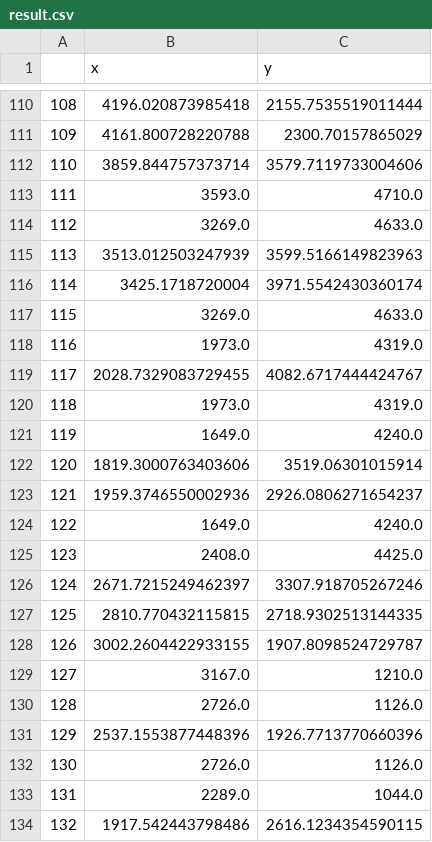
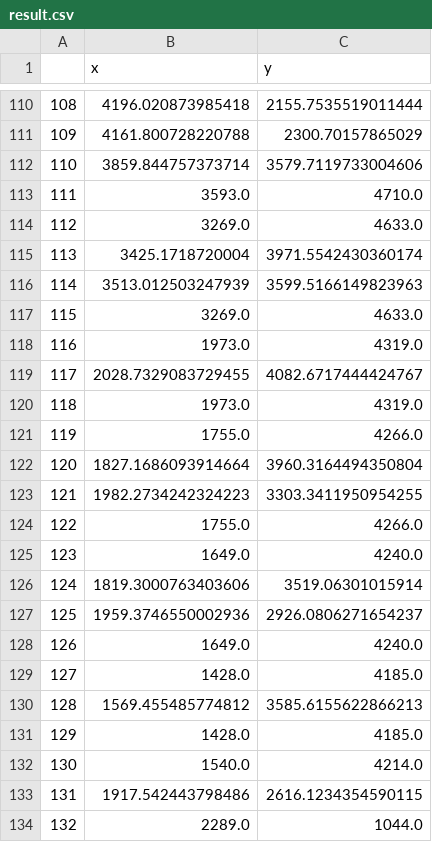
Before and after one commit to cemanst/robo-router, a CSV file: data/result.csv, drawn as a sheet; only a part is shown, gaps mark what is left out; the diff covers the shown part only.

```diff
--- a/data/result.csv
+++ b/data/result.csv
@@ -114,4 +114,4 @@
 112,3269.0,4633.0
-113,3513.012503247939,3599.5166149823963
-114,3425.1718720004,3971.5542430360174
+113,3425.1718720004,3971.5542430360174
+114,3513.012503247939,3599.5166149823963
 115,3269.0,4633.0
@@ -120,15 +120,15 @@
 118,1973.0,4319.0
-119,1649.0,4240.0
-120,1819.3000763403606,3519.06301015914
-121,1959.3746550002936,2926.0806271654237
-122,1649.0,4240.0
-123,2408.0,4425.0
-124,2671.7215249462397,3307.918705267246
-125,2810.770432115815,2718.9302513144335
-126,3002.2604422933155,1907.8098524729787
-127,3167.0,1210.0
-128,2726.0,1126.0
-129,2537.1553877448396,1926.7713770660396
-130,2726.0,1126.0
-131,2289.0,1044.0
-132,1917.542443798486,2616.1234354590115
+119,1755.0,4266.0
+120,1827.1686093914664,3960.3164494350804
+121,1982.2734242324223,3303.3411950954255
+122,1755.0,4266.0
+123,1649.0,4240.0
+124,1819.3000763403606,3519.06301015914
+125,1959.3746550002936,2926.0806271654237
+126,1649.0,4240.0
+127,1428.0,4185.0
+128,1569.455485774812,3585.6155622866213
+129,1428.0,4185.0
+130,1540.0,4214.0
+131,1917.542443798486,2616.1234354590115
+132,2289.0,1044.0
```
Also changed, not shown: 148 edited cells elsewhere in this file, 7 other files.
